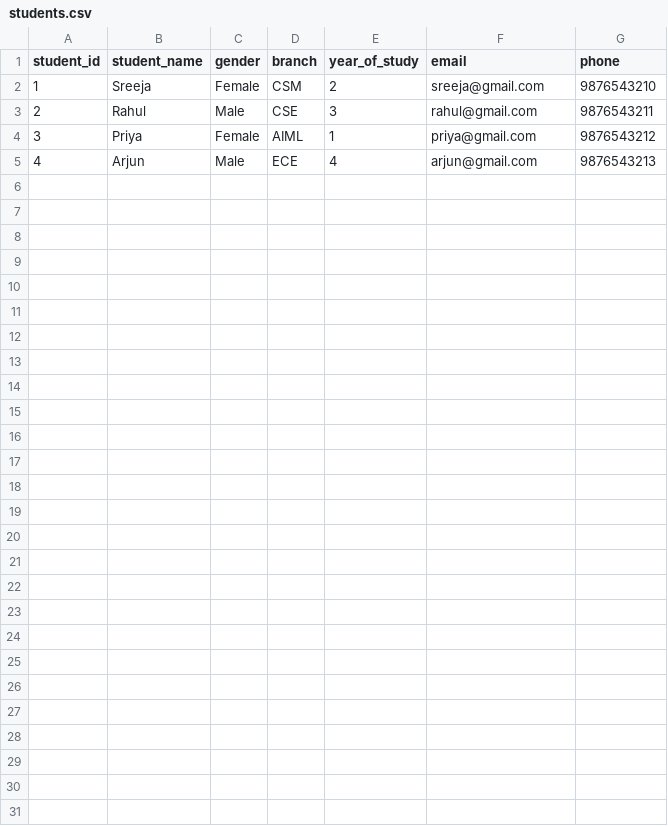
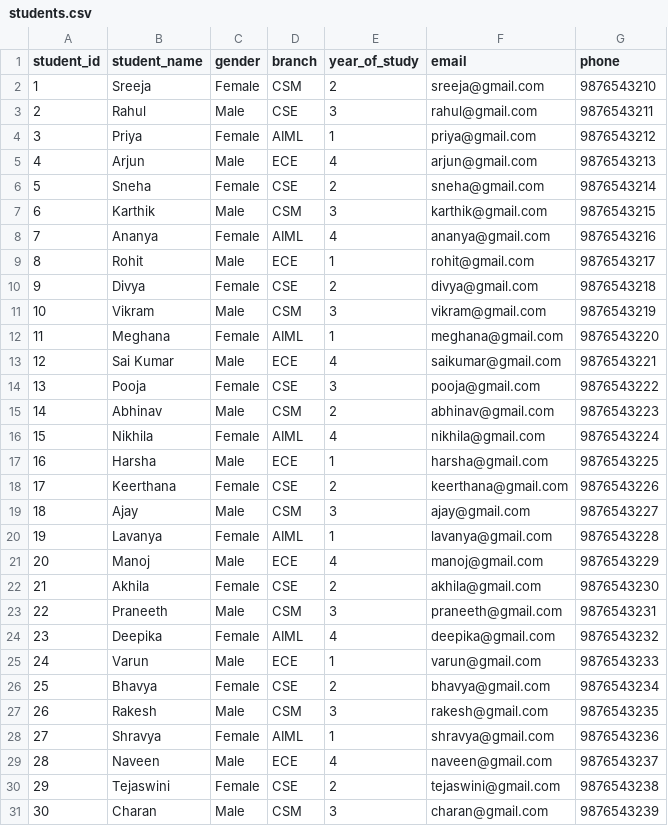
Before and after one commit to sreejabodusu-ctrl/engineering-college-dashboard, a CSV file: students.csv, drawn as a sheet.

Commit message:
Add new student records to students.csv

```diff
--- a/students.csv
+++ b/students.csv
@@ -5 +5,27 @@ student_id,student_name,gender,branch,year_of_study,email,phone
 4,Arjun,Male,ECE,4,arjun@gmail.com,9876543213
+5,Sneha,Female,CSE,2,sneha@gmail.com,9876543214
+6,Karthik,Male,CSM,3,karthik@gmail.com,9876543215
+7,Ananya,Female,AIML,4,ananya@gmail.com,9876543216
+8,Rohit,Male,ECE,1,rohit@gmail.com,9876543217
+9,Divya,Female,CSE,2,divya@gmail.com,9876543218
+10,Vikram,Male,CSM,3,vikram@gmail.com,9876543219
+11,Meghana,Female,AIML,1,meghana@gmail.com,9876543220
+12,Sai Kumar,Male,ECE,4,saikumar@gmail.com,9876543221
+13,Pooja,Female,CSE,3,pooja@gmail.com,9876543222
+14,Abhinav,Male,CSM,2,abhinav@gmail.com,9876543223
+15,Nikhila,Female,AIML,4,nikhila@gmail.com,9876543224
+16,Harsha,Male,ECE,1,harsha@gmail.com,9876543225
+17,Keerthana,Female,CSE,2,keerthana@gmail.com,9876543226
+18,Ajay,Male,CSM,3,ajay@gmail.com,9876543227
+19,Lavanya,Female,AIML,1,lavanya@gmail.com,9876543228
+20,Manoj,Male,ECE,4,manoj@gmail.com,9876543229
+21,Akhila,Female,CSE,2,akhila@gmail.com,9876543230
+22,Praneeth,Male,CSM,3,praneeth@gmail.com,9876543231
+23,Deepika,Female,AIML,4,deepika@gmail.com,9876543232
+24,Varun,Male,ECE,1,varun@gmail.com,9876543233
+25,Bhavya,Female,CSE,2,bhavya@gmail.com,9876543234
+26,Rakesh,Male,CSM,3,rakesh@gmail.com,9876543235
+27,Shravya,Female,AIML,1,shravya@gmail.com,9876543236
+28,Naveen,Male,ECE,4,naveen@gmail.com,9876543237
+29,Tejaswini,Female,CSE,2,tejaswini@gmail.com,9876543238
+30,Charan,Male,CSM,3,charan@gmail.com,9876543239
```
